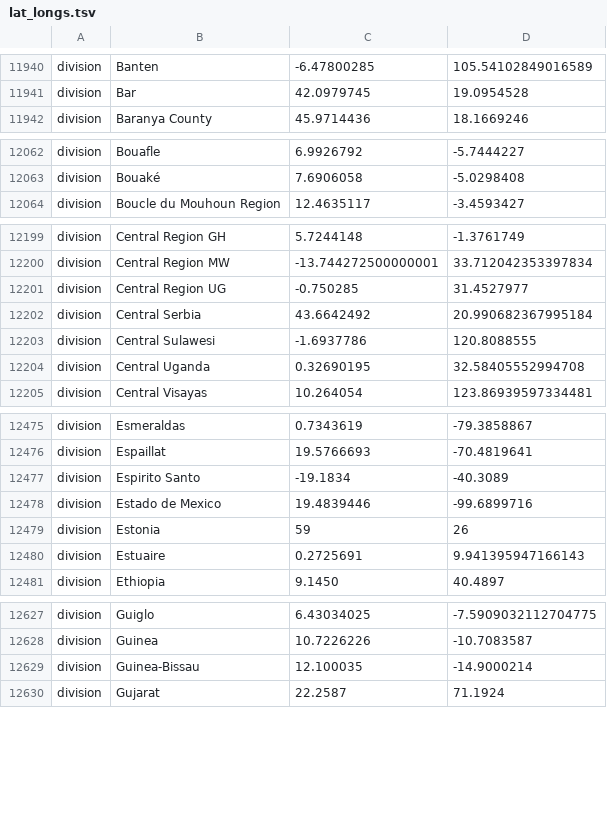
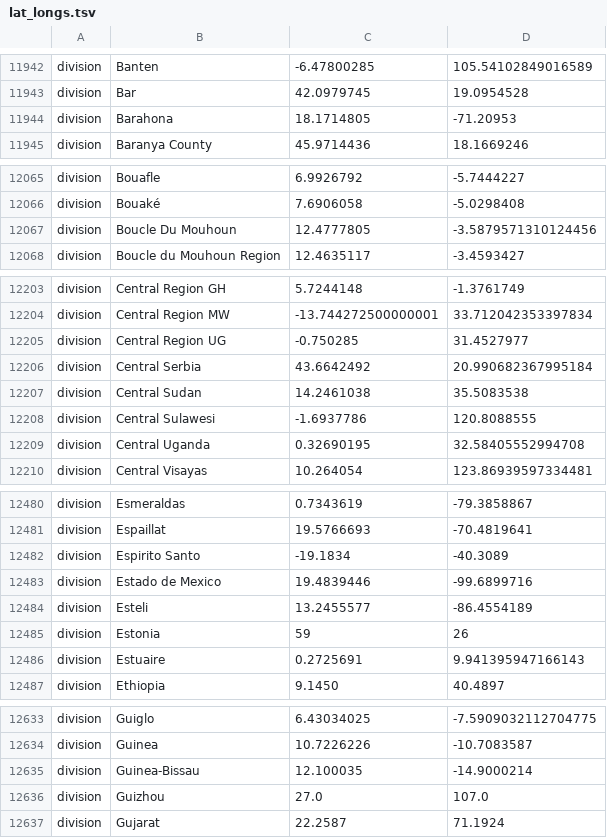
Before and after one commit to BU-ISCIII/nexstrain_relecov, a TSV file: defaults/lat_longs.tsv, drawn as a sheet; only a part is shown, gaps mark what is left out; the diff covers the shown part only.

```diff
--- a/defaults/lat_longs.tsv
+++ b/defaults/lat_longs.tsv
@@ -11941,2 +11943,3 @@ division	Banten	-6.47800285	105.54102849016589
 division	Bar	42.0979745	19.0954528
+division	Barahona	18.1714805	-71.20953
 division	Baranya County	45.9714436	18.1669246
@@ -12063,2 +12066,3 @@ division	Bouafle	6.9926792	-5.7444227
 division	Bouaké	7.6906058	-5.0298408
+division	Boucle Du Mouhoun	12.4777805	-3.5879571310124456
 division	Boucle du Mouhoun Region	12.4635117	-3.4593427
@@ -12202,2 +12206,3 @@ division	Central Region UG	-0.750285	31.4527977
 division	Central Serbia	43.6642492	20.990682367995184
+division	Central Sudan	14.2461038	35.5083538
 division	Central Sulawesi	-1.6937786	120.8088555
@@ -12478,2 +12483,3 @@ division	Espirito Santo	-19.1834	-40.3089
 division	Estado de Mexico	19.4839446	-99.6899716
+division	Esteli	13.2455577	-86.4554189
 division	Estonia	59	26
@@ -12629,2 +12635,3 @@ division	Guinea	10.7226226	-10.7083587
 division	Guinea-Bissau	12.100035	-14.9000214
+division	Guizhou	27.0	107.0
 division	Gujarat	22.2587	71.1924
```
Also changed, not shown: 27 added rows and 1 removed row elsewhere in this file, defaults/clade_emergence_dates.tsv, defaults/clade_hierarchy.tsv, 11 other files.
